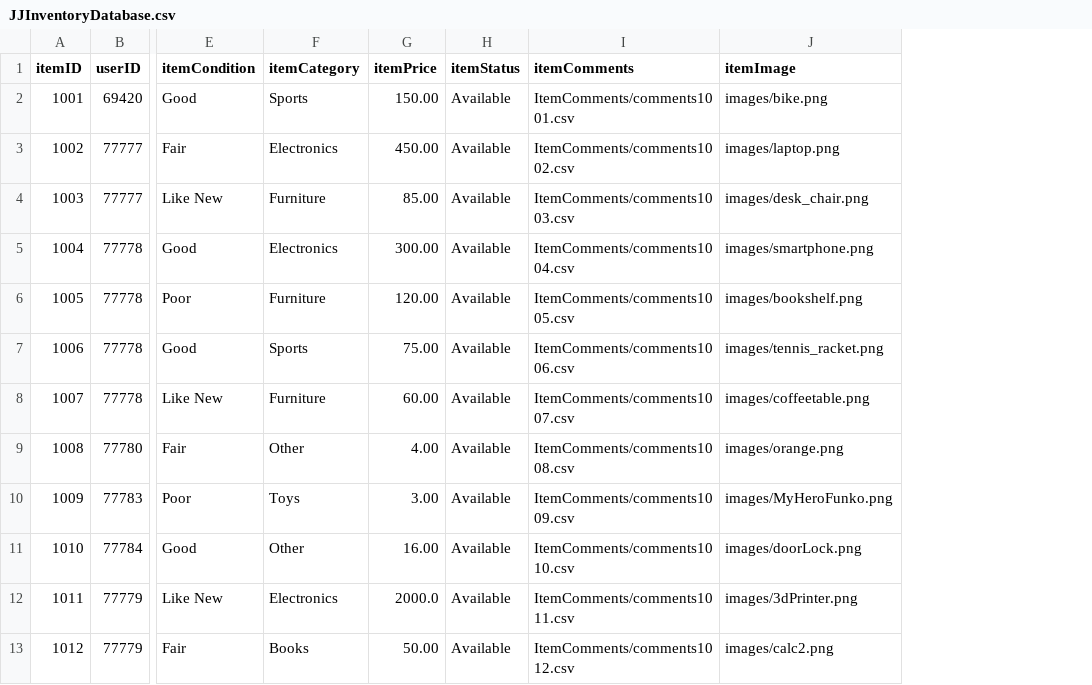
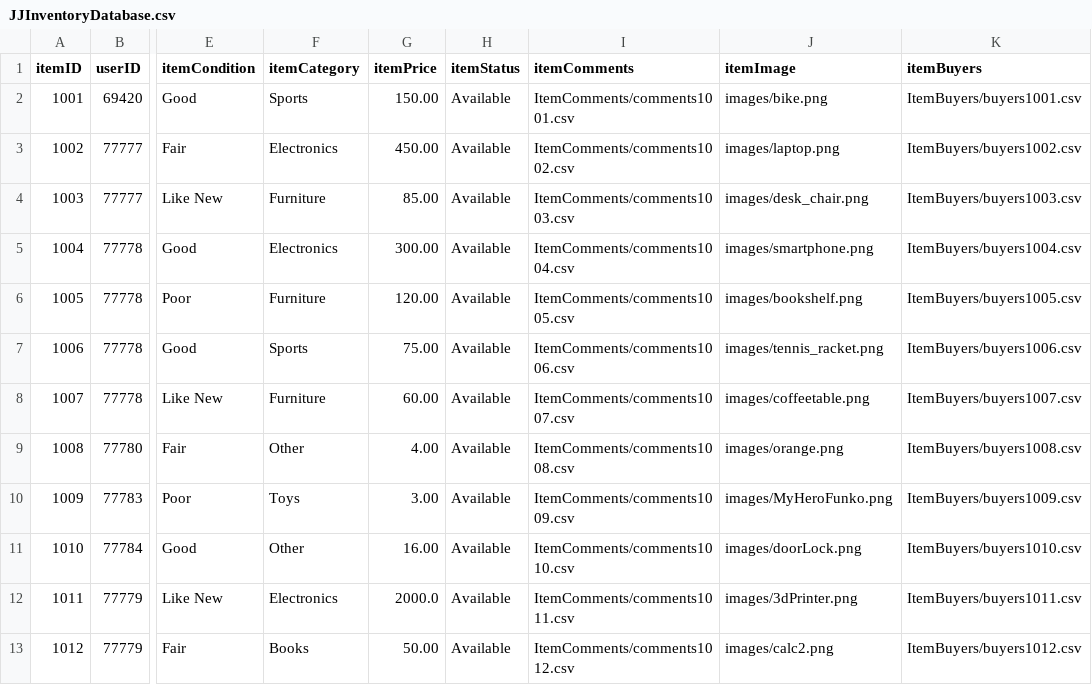
Before and after one commit to the-ALanger/380-Junk-Junction, a CSV file: CSV/JJInventoryDatabase.csv, drawn as a sheet; only a part is shown, gaps mark what is left out; the diff names each change by its address in the sheet, - before the commit and + after, or states it on an @@ line.

Commit message:
Added Buy button that writes user name and email in a csv

```diff
--- a/CSV/JJInventoryDatabase.csv
+++ b/CSV/JJInventoryDatabase.csv
+column K (itemBuyers), rows 2-13: ItemBuyers/buyers1001.csv | ItemBuyers/buyers1002.csv | ItemBuyers/buyers1003.csv | ItemBuyers/buyers1004.csv | ItemBuyers/buyers1005.csv | ItemBuyers/buyers1006.csv | ItemBuyers/buyers1007.csv | ItemBuyers/buyers1008.csv | ItemBuyers/buyers1009.csv | ItemBuyers/buyers1010.csv | ItemBuyers/buyers1011.csv | ItemBuyers/buyers1012.csv
```
Also changed, not shown: CSV/JJLogInventory.csv, 8 other files.
